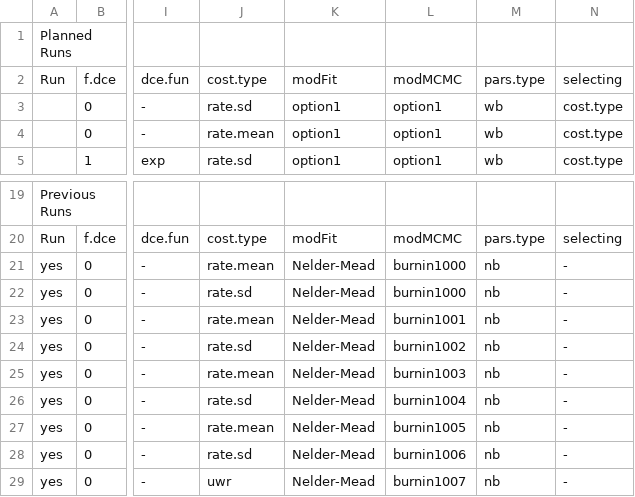
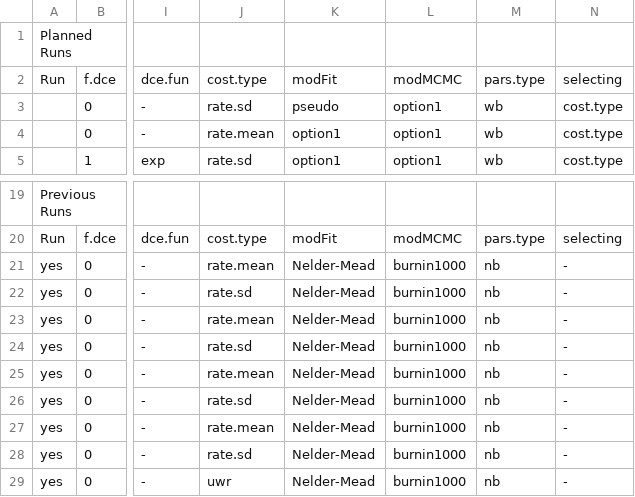
Before and after one commit to femoyano/TempMoistExp, a CSV file: combinations.csv, drawn as a sheet; only a part is shown, gaps mark what is left out; the diff names each change by its address in the sheet, - before the commit and + after, or states it on an @@ line.

```diff
--- a/combinations.csv
+++ b/combinations.csv
-K3: option1
+K3: pseudo
-L23: burnin1001
+L23: burnin1000
-L24: burnin1002
+L24: burnin1000
-L25: burnin1003
+L25: burnin1000
-L26: burnin1004
+L26: burnin1000
-L27: burnin1005
+L27: burnin1000
-L28: burnin1006
+L28: burnin1000
-L29: burnin1007
+L29: burnin1000
```
Also changed, not shown: 1 other file.
